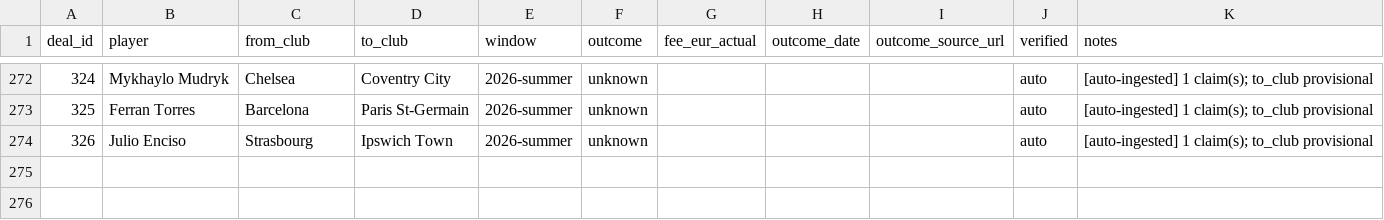
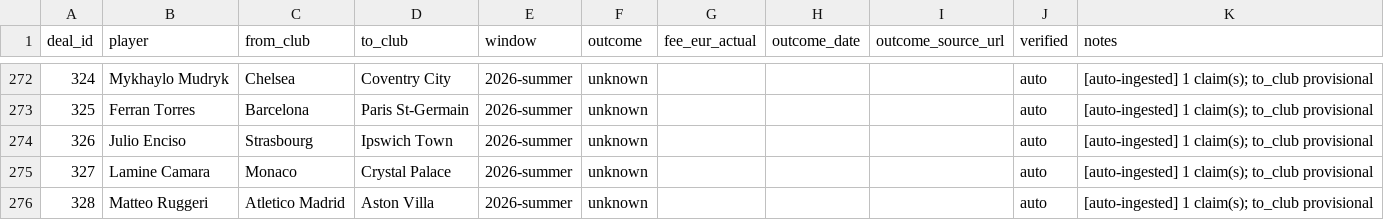
Before and after one commit to har27il/transfer-truth, a CSV file: ground-truth/deals.csv, drawn as a sheet; only a part is shown, gaps mark what is left out.

```diff
--- a/ground-truth/deals.csv
+++ b/ground-truth/deals.csv
@@ -274 +274,3 @@ deal_id,player,from_club,to_club,window,outcome,fee_eur_actual,outcome_date,outc
 326,Julio Enciso,Strasbourg,Ipswich Town,2026-summer,unknown,,,,auto,[auto-ingested] 1 claim(s); to_club provisional
+327,Lamine Camara,Monaco,Crystal Palace,2026-summer,unknown,,,,auto,[auto-ingested] 1 claim(s); to_club provisional
+328,Matteo Ruggeri,Atletico Madrid,Aston Villa,2026-summer,unknown,,,,auto,[auto-ingested] 1 claim(s); to_club provisional
```
Also changed, not shown: ground-truth/journalist_claims.csv, 2 other files.
